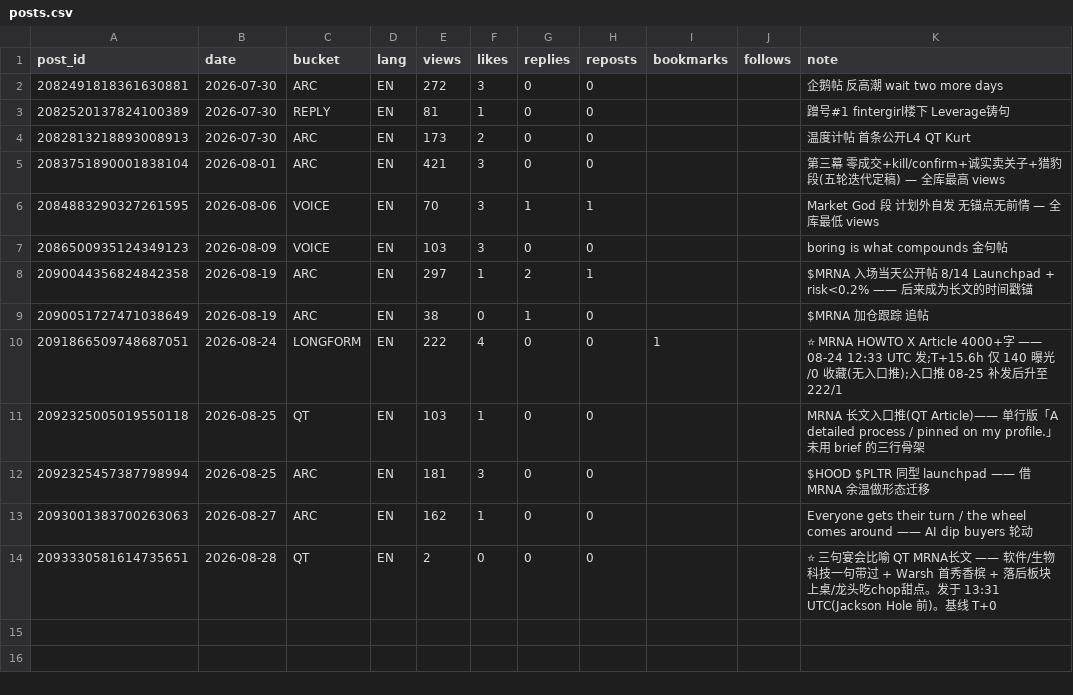
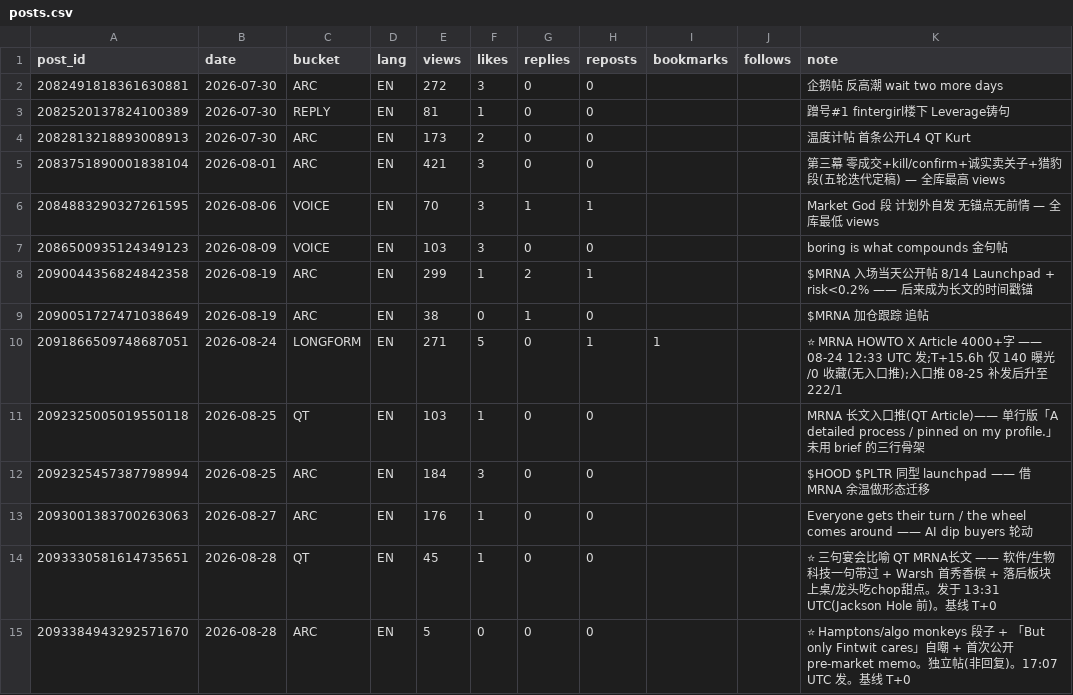
Before and after one commit to Fluxus-Trade-Lab/fluxus-dashboard, a CSV file: data/content/posts.csv, drawn as a sheet.

```diff
--- a/data/content/posts.csv
+++ b/data/content/posts.csv
@@ -7,8 +7,9 @@ post_id,date,bucket,lang,views,likes,replies,reposts,bookmarks,follows,note
 2086500935124349123,2026-08-09,VOICE,EN,103,3,0,0,,,boring is what compounds 金句帖
-2090044356824842358,2026-08-19,ARC,EN,297,1,2,1,,,$MRNA 入场当天公开帖 8/14 Launchpad + risk<0.2% —— 后来成为长文的时间戳锚
+2090044356824842358,2026-08-19,ARC,EN,299,1,2,1,,,$MRNA 入场当天公开帖 8/14 Launchpad + risk<0.2% —— 后来成为长文的时间戳锚
 2090051727471038649,2026-08-19,ARC,EN,38,0,1,0,,,$MRNA 加仓跟踪 追帖
-2091866509748687051,2026-08-24,LONGFORM,EN,222,4,0,0,1,,⭐ MRNA HOWTO X Article 4000+字 —— 08-24 12:33 UTC 发;T+15.6h 仅 140 曝光/0 收藏(无入口推);入口推 08-25 补发后升至 222/1
+2091866509748687051,2026-08-24,LONGFORM,EN,271,5,0,1,1,,⭐ MRNA HOWTO X Article 4000+字 —— 08-24 12:33 UTC 发;T+15.6h 仅 140 曝光/0 收藏(无入口推);入口推 08-25 补发后升至 222/1
 2092325005019550118,2026-08-25,QT,EN,103,1,0,0,,,MRNA 长文入口推(QT Article)—— 单行版「A detailed process / pinned on my profile.」未用 brief 的三行骨架
-2092325457387798994,2026-08-25,ARC,EN,181,3,0,0,,,$HOOD $PLTR 同型 launchpad —— 借 MRNA 余温做形态迁移
-2093001383700263063,2026-08-27,ARC,EN,162,1,0,0,,,Everyone gets their turn / the wheel comes around —— AI dip buyers 轮动
-2093330581614735651,2026-08-28,QT,EN,2,0,0,0,,,⭐ 三句宴会比喻 QT MRNA长文 —— 软件/生物科技一句带过 + Warsh 首秀香槟 + 落后板块上桌/龙头吃chop甜点。发于 13:31 UTC(Jackson Hole 前)。基线 T+0
+2092325457387798994,2026-08-25,ARC,EN,184,3,0,0,,,$HOOD $PLTR 同型 launchpad —— 借 MRNA 余温做形态迁移
+2093001383700263063,2026-08-27,ARC,EN,176,1,0,0,,,Everyone gets their turn / the wheel comes around —— AI dip buyers 轮动
+2093330581614735651,2026-08-28,QT,EN,45,1,0,0,,,⭐ 三句宴会比喻 QT MRNA长文 —— 软件/生物科技一句带过 + Warsh 首秀香槟 + 落后板块上桌/龙头吃chop甜点。发于 13:31 UTC(Jackson Hole 前)。基线 T+0
+2093384943292571670,2026-08-28,ARC,EN,5,0,0,0,,,⭐ Hamptons/algo monkeys 段子 + 「But only Fintwit cares」自嘲 + 首次公开 pre-market memo。独立帖(非回复)。17:07 UTC 发。基线 T+0
```
